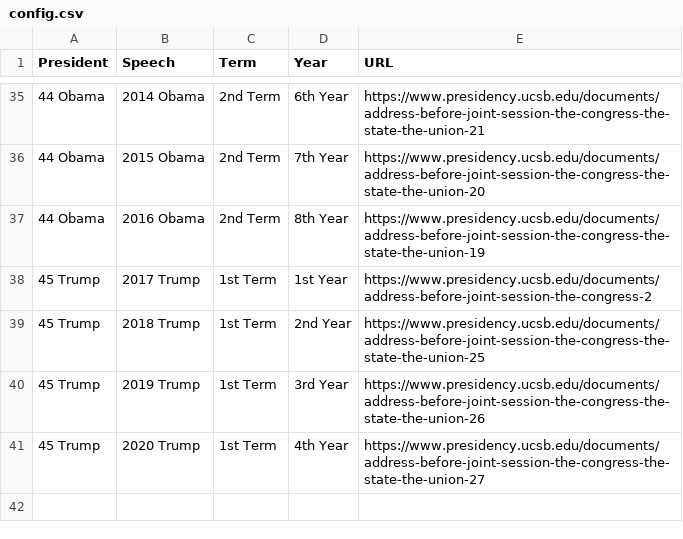
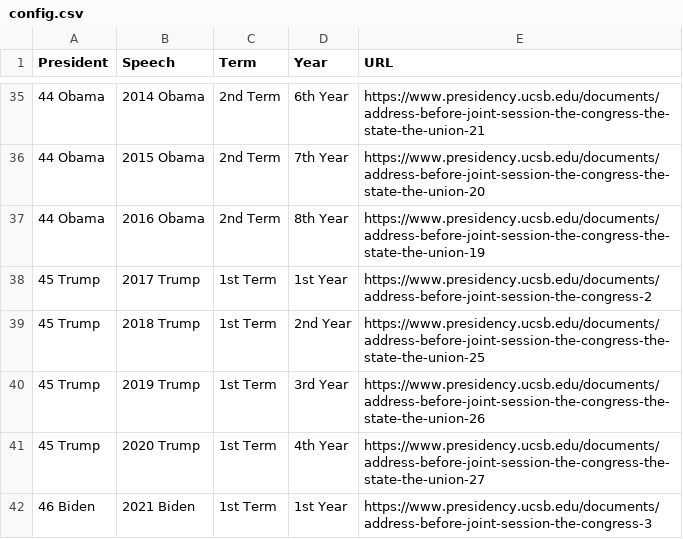
Before and after one commit to lab1702/SOTU, a CSV file: config.csv, drawn as a sheet; only a part is shown, gaps mark what is left out; the diff names each change by its address in the sheet, - before the commit and + after, or states it on an @@ line.

Commit message:
Add files via upload
updated for 2021 biden first speech

```diff
--- a/config.csv
+++ b/config.csv
+row 42: 46 Biden | 2021 Biden | 1st Term | 1st Year | https://www.presidency.ucsb.edu/documents/address-before-joint-session-the-congress-3
```
Also changed, not shown: 7 other files.
